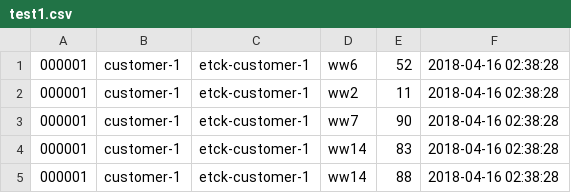
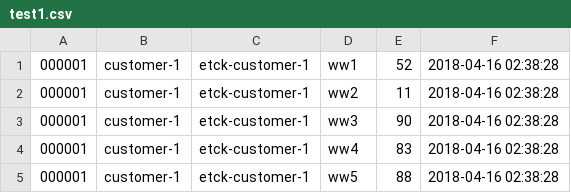
Before and after one commit to wintwoo/beam-trips-pipeline, a CSV file: data/test1.csv, drawn as a sheet.

Commit message:
Updated test data

```diff
--- a/data/test1.csv
+++ b/data/test1.csv
@@ -1,5 +1,5 @@
-000001,customer-1,etck-customer-1,ww6,52,2018-04-16 02:38:28
+000001,customer-1,etck-customer-1,ww1,52,2018-04-16 02:38:28
 000001,customer-1,etck-customer-1,ww2,11,2018-04-16 02:38:28
-000001,customer-1,etck-customer-1,ww7,90,2018-04-16 02:38:28
-000001,customer-1,etck-customer-1,ww14,83,2018-04-16 02:38:28
-000001,customer-1,etck-customer-1,ww14,88,2018-04-16 02:38:28
+000001,customer-1,etck-customer-1,ww3,90,2018-04-16 02:38:28
+000001,customer-1,etck-customer-1,ww4,83,2018-04-16 02:38:28
+000001,customer-1,etck-customer-1,ww5,88,2018-04-16 02:38:28
```
Also changed, not shown: data/test2.csv.
